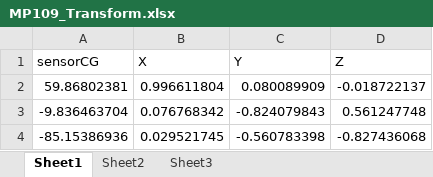
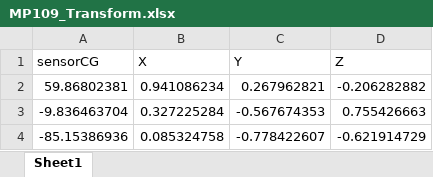
Before and after one commit to bttomblin/Transformation-Code, an Excel workbook: 01_MP_values/soccer/MP109_Transform.xlsx, sheet Sheet1, drawn as a sheet; values as stored, in another font and other column widths than the file's, no borders; the diff names each change by its address in the sheet, - before the commit and + after, or states it on an @@ line.

```diff
--- a/01_MP_values/soccer/MP109_Transform.xlsx (sheet Sheet1)
+++ b/01_MP_values/soccer/MP109_Transform.xlsx (sheet Sheet1)
-sheet tab: Sheet2
-sheet tab: Sheet3
-B2 (X): 0.996611804
+B2 (X): 0.941086234
-C2 (Y): 0.080089909
+C2 (Y): 0.267962821
-D2 (Z): -0.018722137
+D2 (Z): -0.206282882
-B3 (X): 0.076768342
+B3 (X): 0.327225284
-C3 (Y): -0.824079843
+C3 (Y): -0.567674353
-D3 (Z): 0.561247748
+D3 (Z): 0.755426663
-B4 (X): 0.029521745
+B4 (X): 0.085324758
-C4 (Y): -0.560783398
+C4 (Y): -0.778422607
-D4 (Z): -0.827436068
+D4 (Z): -0.621914729
```
Also changed, not shown: 01_MP_values/soccer/MP032_Transform.xlsx, 01_MP_values/soccer/MP107_Transform.xlsx, 52 other files.
